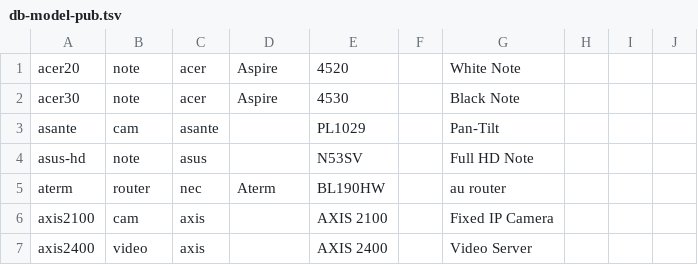
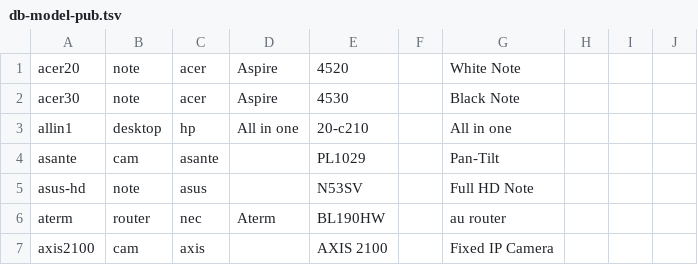
Before and after one commit to ciax/cfg.pub, a TSV file: db/db-model-pub.tsv, drawn as a sheet; only a part is shown; the shorter side is filled out with more unchanged rows.

Commit message:
expand gsheet and update db

```diff
--- a/db/db-model-pub.tsv
+++ b/db/db-model-pub.tsv
@@ -2,2 +2,3 @@ acer20	note	acer	Aspire	4520		White Note
 acer30	note	acer	Aspire	4530		Black Note			
+allin1	desktop	hp	All in one	20-c210		All in one			
 asante	cam	asante		PL1029		Pan-Tilt			
```
